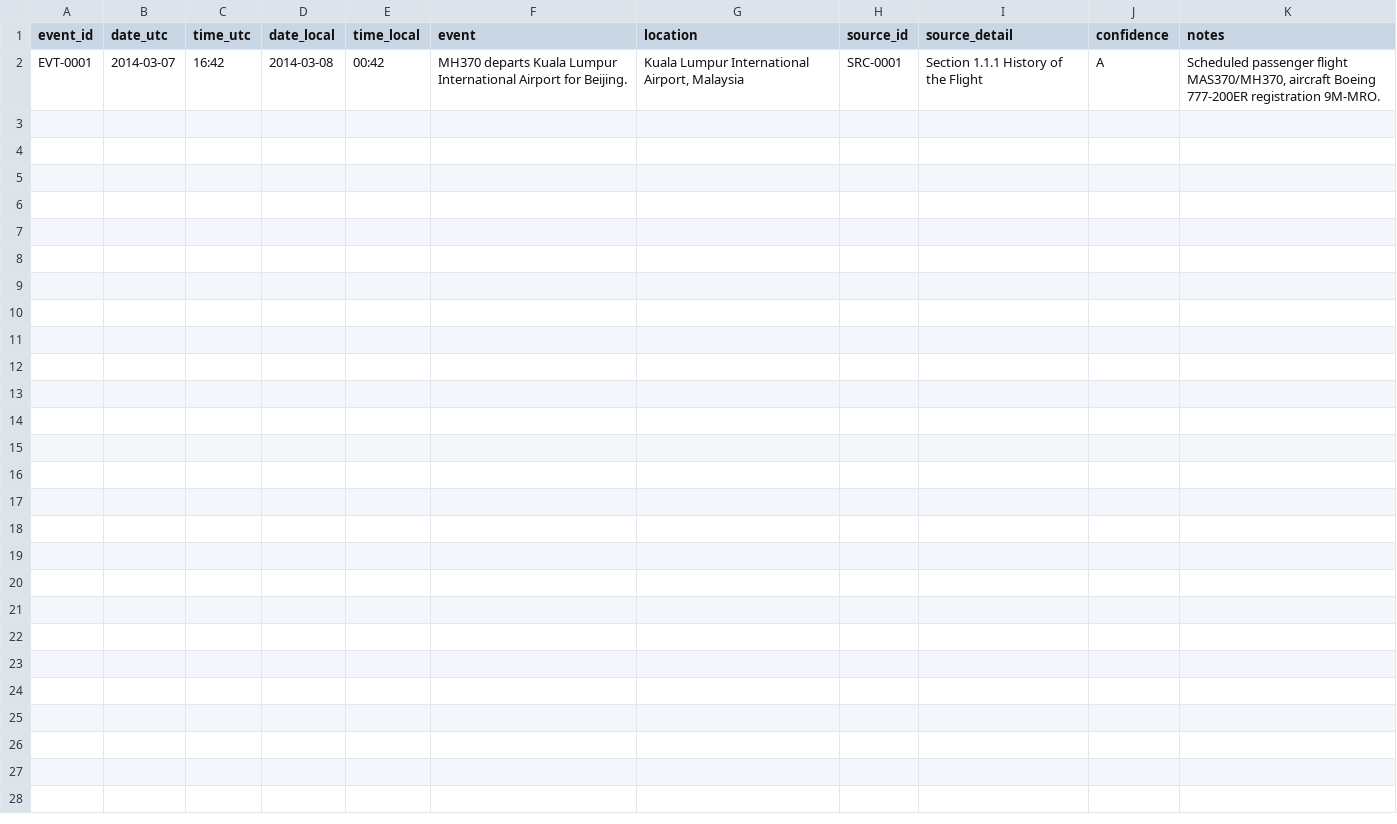
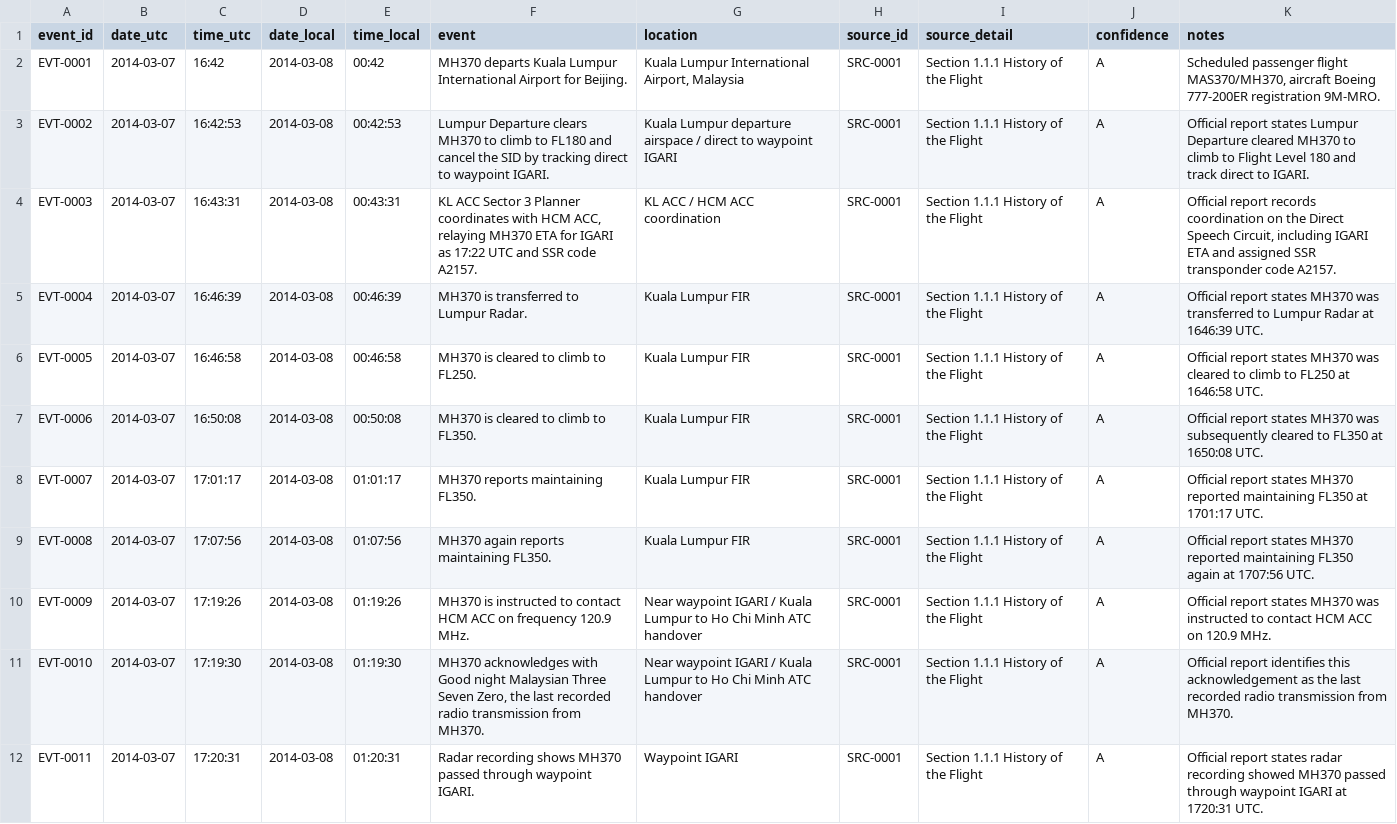
Before and after one commit to Thwantac/MH370-Interactive-Technical-Atlas, a CSV file: data/timeline.csv, drawn as a sheet.

Commit message:
Add early flight ATC timeline events

```diff
--- a/data/timeline.csv
+++ b/data/timeline.csv
@@ -2 +2,11 @@ event_id,date_utc,time_utc,date_local,time_local,event,location,source_id,source
 EVT-0001,2014-03-07,16:42,2014-03-08,00:42,"MH370 departs Kuala Lumpur International Airport for Beijing.","Kuala Lumpur International Airport, Malaysia",SRC-0001,"Section 1.1.1 History of the Flight",A,"Scheduled passenger flight MAS370/MH370, aircraft Boeing 777-200ER registration 9M-MRO."
+EVT-0002,2014-03-07,16:42:53,2014-03-08,00:42:53,"Lumpur Departure clears MH370 to climb to FL180 and cancel the SID by tracking direct to waypoint IGARI.","Kuala Lumpur departure airspace / direct to waypoint IGARI",SRC-0001,"Section 1.1.1 History of the Flight",A,"Official report states Lumpur Departure cleared MH370 to climb to Flight Level 180 and track direct to IGARI."
+EVT-0003,2014-03-07,16:43:31,2014-03-08,00:43:31,"KL ACC Sector 3 Planner coordinates with HCM ACC, relaying MH370 ETA for IGARI as 17:22 UTC and SSR code A2157.","KL ACC / HCM ACC coordination",SRC-0001,"Section 1.1.1 History of the Flight",A,"Official report records coordination on the Direct Speech Circuit, including IGARI ETA and assigned SSR transponder code A2157."
+EVT-0004,2014-03-07,16:46:39,2014-03-08,00:46:39,"MH370 is transferred to Lumpur Radar.","Kuala Lumpur FIR",SRC-0001,"Section 1.1.1 History of the Flight",A,"Official report states MH370 was transferred to Lumpur Radar at 1646:39 UTC."
+EVT-0005,2014-03-07,16:46:58,2014-03-08,00:46:58,"MH370 is cleared to climb to FL250.","Kuala Lumpur FIR",SRC-0001,"Section 1.1.1 History of the Flight",A,"Official report states MH370 was cleared to climb to FL250 at 1646:58 UTC."
+EVT-0006,2014-03-07,16:50:08,2014-03-08,00:50:08,"MH370 is cleared to climb to FL350.","Kuala Lumpur FIR",SRC-0001,"Section 1.1.1 History of the Flight",A,"Official report states MH370 was subsequently cleared to FL350 at 1650:08 UTC."
+EVT-0007,2014-03-07,17:01:17,2014-03-08,01:01:17,"MH370 reports maintaining FL350.","Kuala Lumpur FIR",SRC-0001,"Section 1.1.1 History of the Flight",A,"Official report states MH370 reported maintaining FL350 at 1701:17 UTC."
+EVT-0008,2014-03-07,17:07:56,2014-03-08,01:07:56,"MH370 again reports maintaining FL350.","Kuala Lumpur FIR",SRC-0001,"Section 1.1.1 History of the Flight",A,"Official report states MH370 reported maintaining FL350 again at 1707:56 UTC."
+EVT-0009,2014-03-07,17:19:26,2014-03-08,01:19:26,"MH370 is instructed to contact HCM ACC on frequency 120.9 MHz.","Near waypoint IGARI / Kuala Lumpur to Ho Chi Minh ATC handover",SRC-0001,"Section 1.1.1 History of the Flight",A,"Official report states MH370 was instructed to contact HCM ACC on 120.9 MHz."
+EVT-0010,2014-03-07,17:19:30,2014-03-08,01:19:30,"MH370 acknowledges with Good night Malaysian Three Seven Zero, the last recorded radio transmission from MH370.","Near waypoint IGARI / Kuala Lumpur to Ho Chi Minh ATC handover",SRC-0001,"Section 1.1.1 History of the Flight",A,"Official report identifies this acknowledgement as the last recorded radio transmission from MH370."
+EVT-0011,2014-03-07,17:20:31,2014-03-08,01:20:31,"Radar recording shows MH370 passed through waypoint IGARI.","Waypoint IGARI",SRC-0001,"Section 1.1.1 History of the Flight",A,"Official report states radar recording showed MH370 passed through waypoint IGARI at 1720:31 UTC."
```
